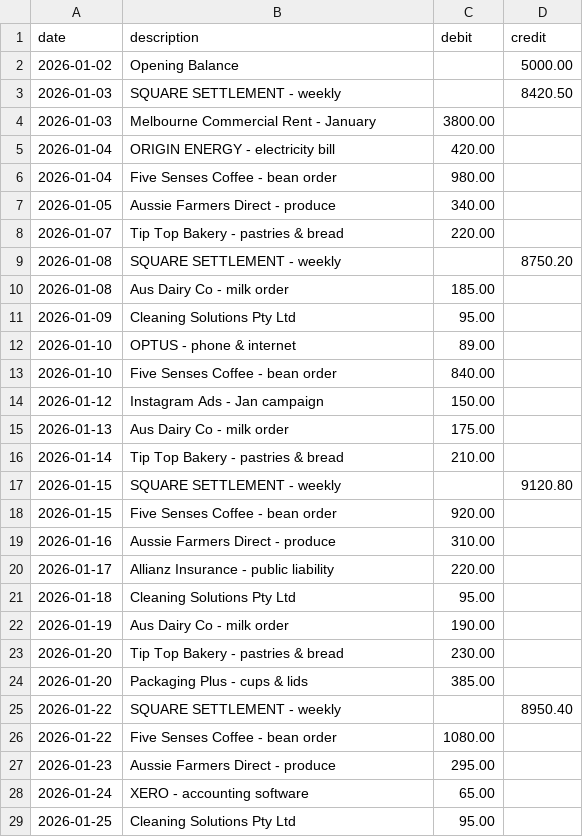
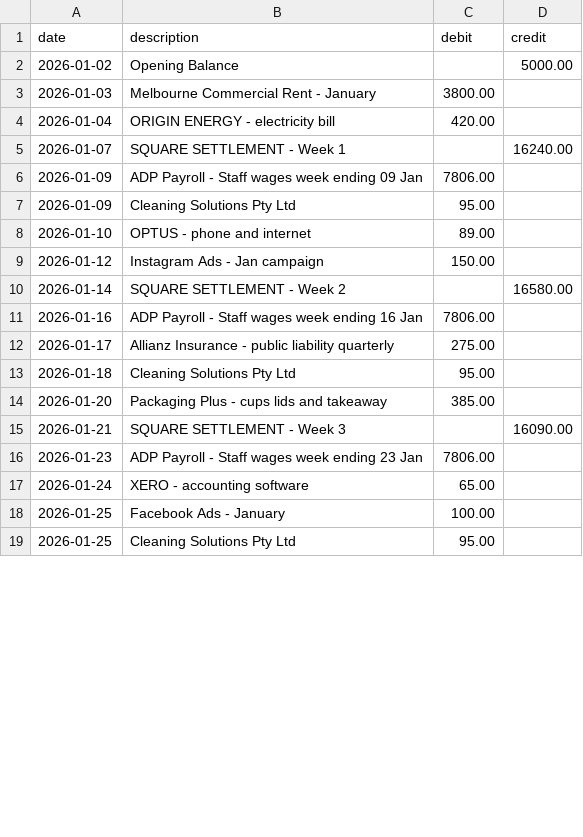
Before and after one commit to nashibrana25-code/AI-Cafe-Analyst, a CSV file: sample_data/sample_bank_transactions.csv, drawn as a sheet; only a part is shown; the diff covers the shown part only.

Commit message:
fix: expand sample data to full January - positive 13.6% net profit with all 4 files

```diff
--- a/sample_data/sample_bank_transactions.csv
+++ b/sample_data/sample_bank_transactions.csv
@@ -2,28 +2,18 @@ date,description,debit,credit
 2026-01-02,Opening Balance,,5000.00
-2026-01-03,SQUARE SETTLEMENT - weekly,,8420.50
 2026-01-03,Melbourne Commercial Rent - January,3800.00,
 2026-01-04,ORIGIN ENERGY - electricity bill,420.00,
-2026-01-04,Five Senses Coffee - bean order,980.00,
-2026-01-05,Aussie Farmers Direct - produce,340.00,
-2026-01-07,Tip Top Bakery - pastries & bread,220.00,
-2026-01-08,SQUARE SETTLEMENT - weekly,,8750.20
-2026-01-08,Aus Dairy Co - milk order,185.00,
+2026-01-07,SQUARE SETTLEMENT - Week 1,,16240.00
+2026-01-09,ADP Payroll - Staff wages week ending 09 Jan,7806.00,
 2026-01-09,Cleaning Solutions Pty Ltd,95.00,
-2026-01-10,OPTUS - phone & internet,89.00,
-2026-01-10,Five Senses Coffee - bean order,840.00,
+2026-01-10,OPTUS - phone and internet,89.00,
 2026-01-12,Instagram Ads - Jan campaign,150.00,
-2026-01-13,Aus Dairy Co - milk order,175.00,
-2026-01-14,Tip Top Bakery - pastries & bread,210.00,
-2026-01-15,SQUARE SETTLEMENT - weekly,,9120.80
-2026-01-15,Five Senses Coffee - bean order,920.00,
-2026-01-16,Aussie Farmers Direct - produce,310.00,
-2026-01-17,Allianz Insurance - public liability,220.00,
+2026-01-14,SQUARE SETTLEMENT - Week 2,,16580.00
+2026-01-16,ADP Payroll - Staff wages week ending 16 Jan,7806.00,
+2026-01-17,Allianz Insurance - public liability quarterly,275.00,
 2026-01-18,Cleaning Solutions Pty Ltd,95.00,
-2026-01-19,Aus Dairy Co - milk order,190.00,
-2026-01-20,Tip Top Bakery - pastries & bread,230.00,
-2026-01-20,Packaging Plus - cups & lids,385.00,
-2026-01-22,SQUARE SETTLEMENT - weekly,,8950.40
-2026-01-22,Five Senses Coffee - bean order,1080.00,
-2026-01-23,Aussie Farmers Direct - produce,295.00,
+2026-01-20,Packaging Plus - cups lids and takeaway,385.00,
+2026-01-21,SQUARE SETTLEMENT - Week 3,,16090.00
+2026-01-23,ADP Payroll - Staff wages week ending 23 Jan,7806.00,
 2026-01-24,XERO - accounting software,65.00,
+2026-01-25,Facebook Ads - January,100.00,
 2026-01-25,Cleaning Solutions Pty Ltd,95.00,
```
Also changed, not shown: 1 added row, 6 removed rows and 3 edited cells elsewhere in this file, sample_data/sample_stocktake.csv, 1 other file.
